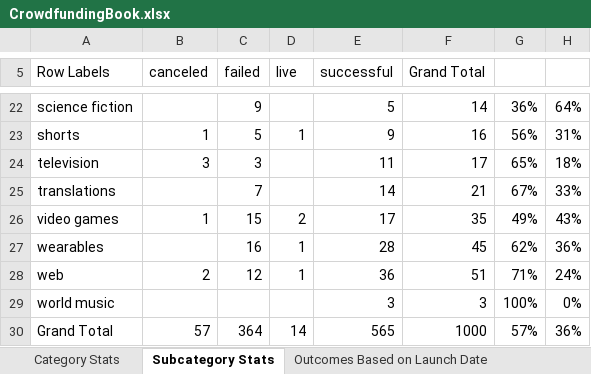
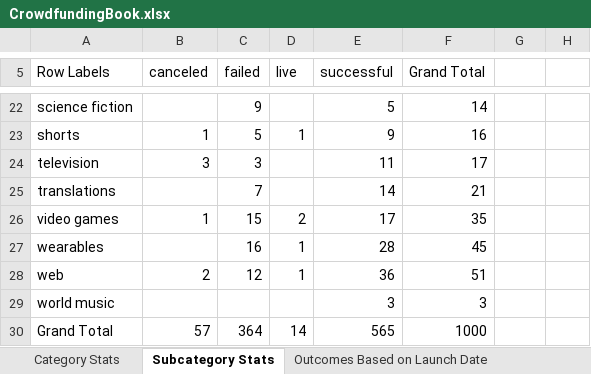
Before and after one commit to IndraNandagopal/excel-challenge, an Excel workbook: CrowdfundingBook.xlsx, sheet Subcategory Stats, drawn as a sheet; only a part is shown, gaps mark what is left out; values as stored, in another font and other column widths than the file's, no borders; charts and pictures not drawn; the diff covers the shown part only; the diff names each change by its address in the sheet, - before the commit and + after, or states it on an @@ line.

```diff
--- a/CrowdfundingBook.xlsx (sheet Subcategory Stats)
+++ b/CrowdfundingBook.xlsx (sheet Subcategory Stats)
-G22: 36%
+G22: (empty)
-H22: 64%
+H22: (empty)
-G23: 56%
+G23: (empty)
-H23: 31%
+H23: (empty)
-G24: 65%
+G24: (empty)
-H24: 18%
+H24: (empty)
-G25: 67%
+G25: (empty)
-H25: 33%
+H25: (empty)
-G26: 49%
+G26: (empty)
-H26: 43%
+H26: (empty)
-G27: 62%
+G27: (empty)
-H27: 36%
+H27: (empty)
-G28: 71%
+G28: (empty)
-H28: 24%
+H28: (empty)
-G29: 100%
+G29: (empty)
-H29: 0%
+H29: (empty)
-G30: 57%
+G30: (empty)
-H30: 36%
+H30: (empty)
```
Also changed, not shown: 32 edited cells elsewhere in this sheet, sheet Category Stats, sheet Bonus_2_Statistical Analysis, other sheet tabs, formulas that keep their value, charts or pictures.
